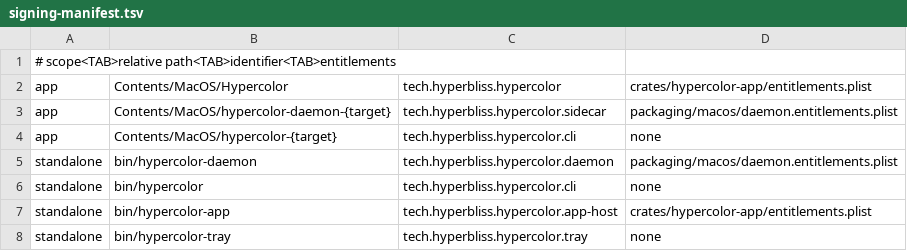
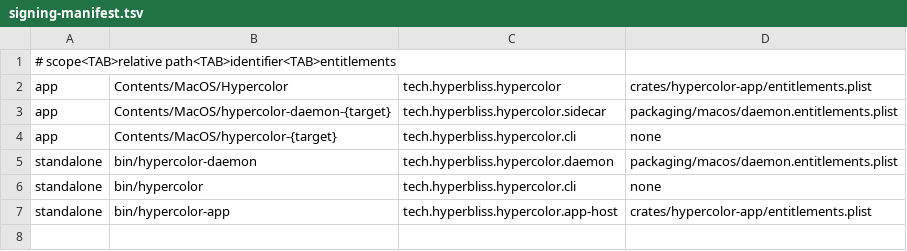
Before and after one commit to hyperb1iss/hypercolor, a TSV file: packaging/macos/signing-manifest.tsv, drawn as a sheet.

```diff
--- a/packaging/macos/signing-manifest.tsv
+++ b/packaging/macos/signing-manifest.tsv
@@ -7,2 +7 @@ standalone	bin/hypercolor	tech.hyperbliss.hypercolor.cli	none
 standalone	bin/hypercolor-app	tech.hyperbliss.hypercolor.app-host	crates/hypercolor-app/entitlements.plist
-standalone	bin/hypercolor-tray	tech.hyperbliss.hypercolor.tray	none
```
Also changed, not shown: 48 other files.
